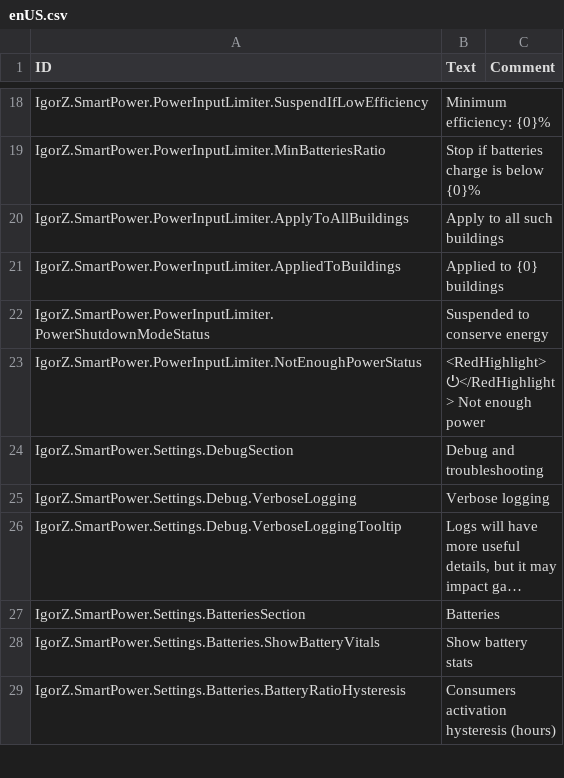
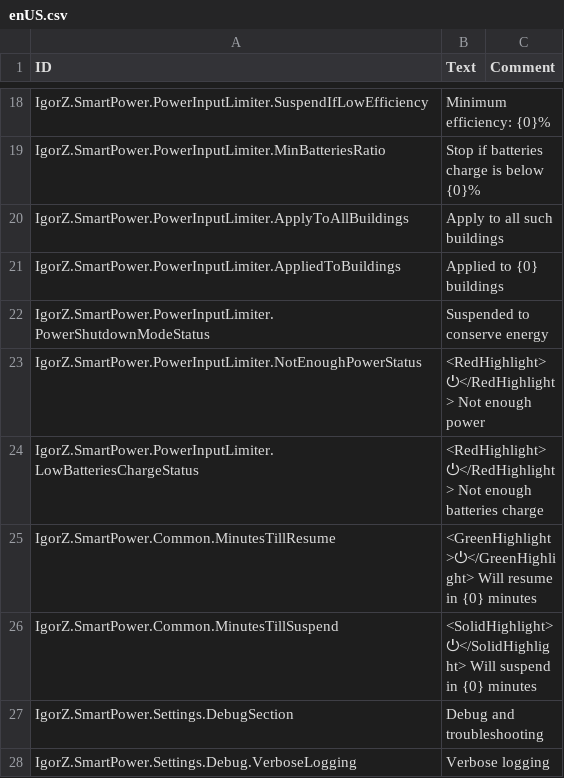
Before and after one commit to ihsoft/TimberbornMods, a CSV file: ModsUnityProject/Assets/Mods/SmartPower/Data/Localizations/enUS.csv, drawn as a sheet; only a part is shown, gaps mark what is left out; the shorter side is filled out with more unchanged rows; long unchanged cells end in …; the diff names each change by its address in the sheet, - before the commit and + after, or states it on an @@ line.

```diff
--- a/ModsUnityProject/Assets/Mods/SmartPower/Data/Localizations/enUS.csv
+++ b/ModsUnityProject/Assets/Mods/SmartPower/Data/Localizations/enUS.csv
+row 24: IgorZ.SmartPower.PowerInputLimiter.LowBatteriesChargeStatus | <RedHighlight>⏻</RedHighlight> Not enough batteries charge
+row 25: IgorZ.SmartPower.Common.MinutesTillResume | <GreenHighlight>⏻</GreenHighlight> Will resume in {0} minutes
+row 26: IgorZ.SmartPower.Common.MinutesTillSuspend | <SolidHighlight>⏻</SolidHighlight> Will suspend in {0} minutes
```
Also changed, not shown: ModsUnityProject/Assets/Mods/SmartPower/Data/Localizations/ruRU.csv, 7 other files.
